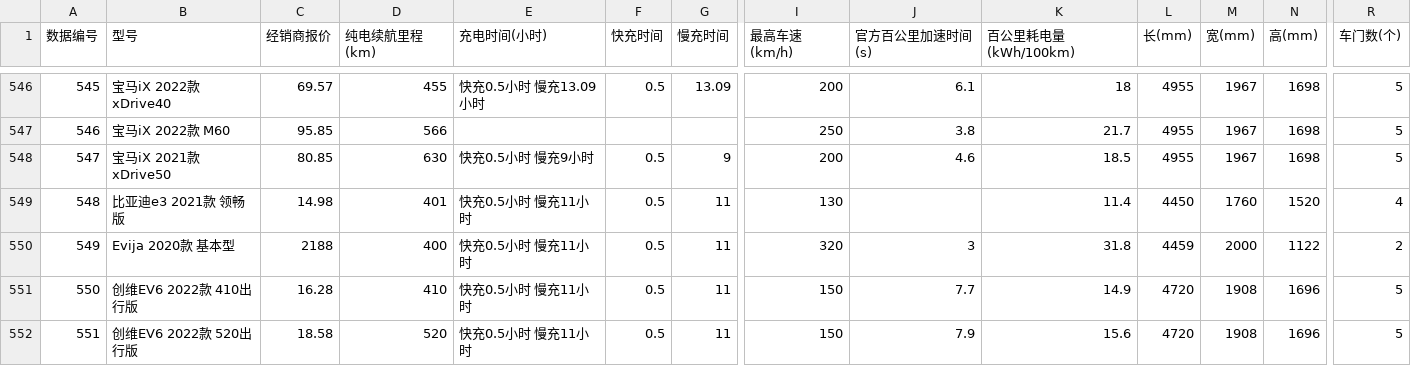
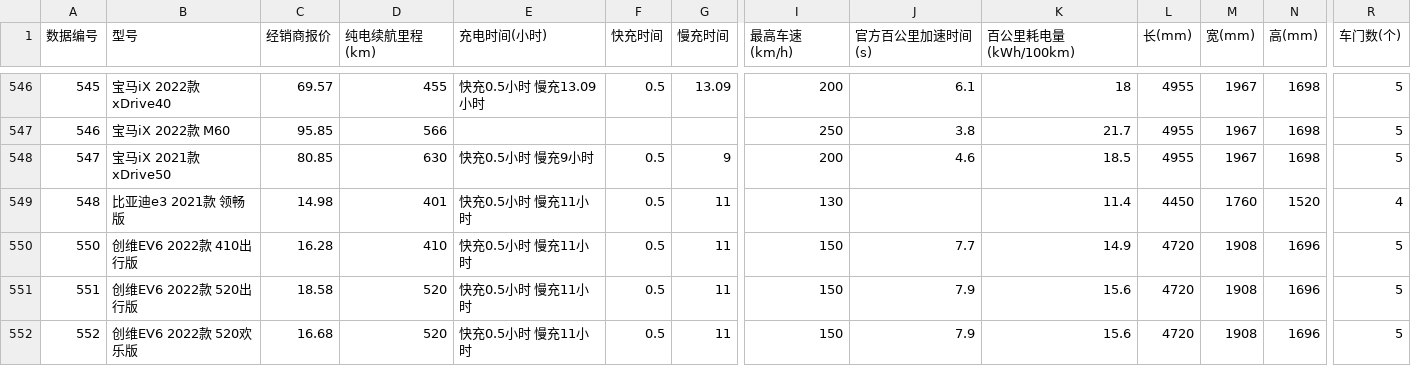
Before and after one commit to jinshcc/data, a CSV file: clear_v3.csv, drawn as a sheet; only a part is shown, gaps mark what is left out; the shorter side is filled out with more unchanged rows; rows hold the shown columns only; the diff names each change by its address in the sheet, - before the commit and + after, or states it on an @@ line.

Commit message:
Update clear_v3.csv

```diff
--- a/clear_v3.csv
+++ b/clear_v3.csv
-row 550: 549 | Evija 2020款 基本型 | 2188 | 400 | 快充0.5小时 慢充11小时 | 0.5 | 11 | 320 | 3 | 31.8 | 4459 | 2000 | 1122 | 2
```
